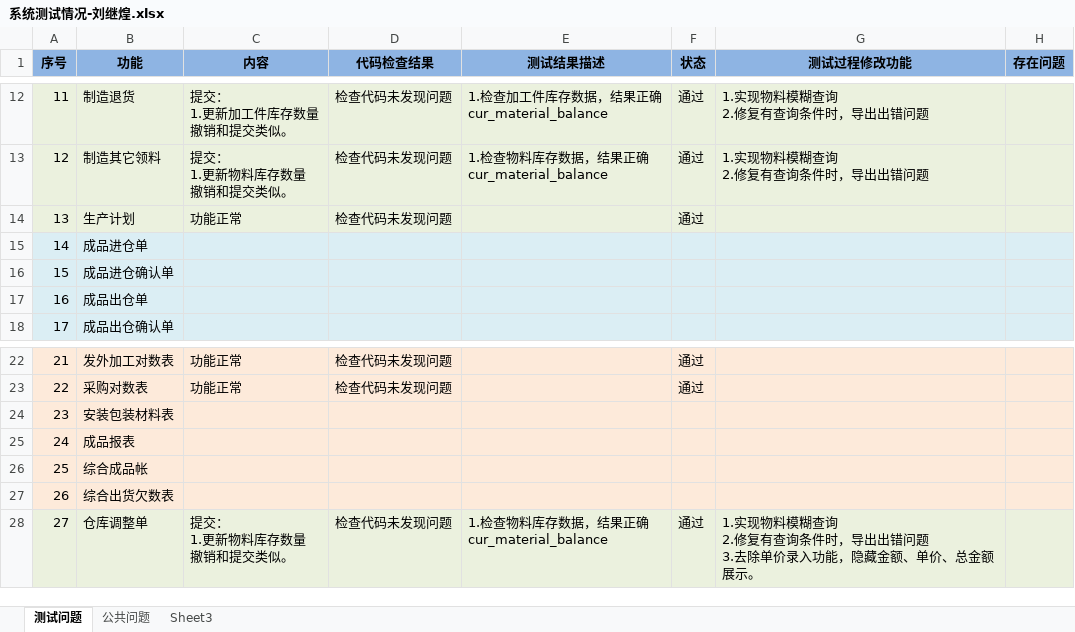
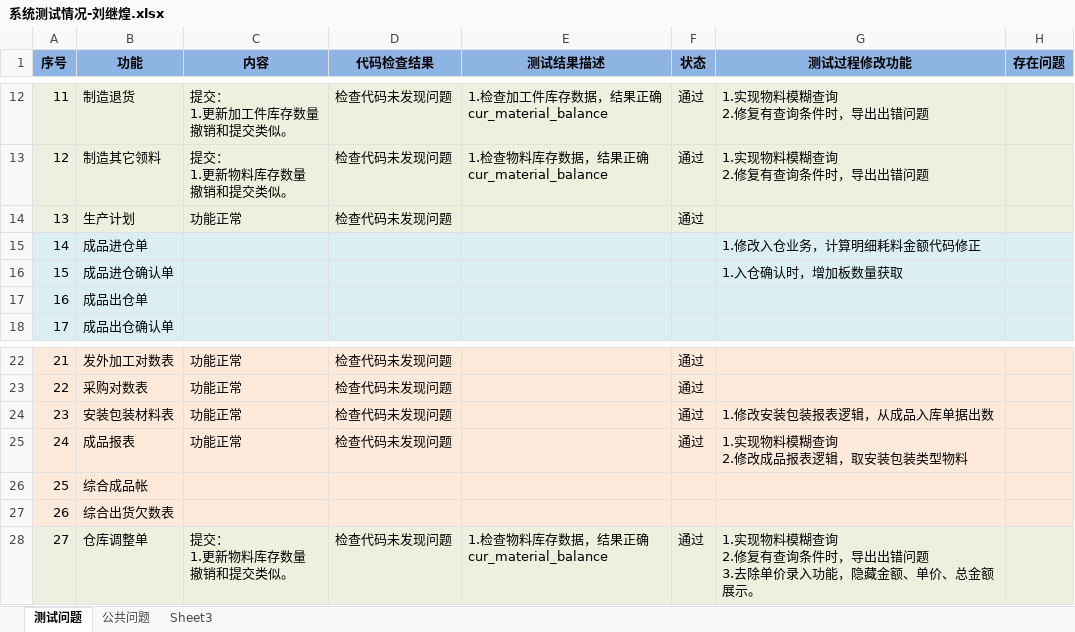
Before and after one commit to ZhangUranus/partner-fq, an Excel workbook: hot-deploy/partner/document/测试/系统测试情况-刘继煌.xlsx, sheet 测试问题, drawn as a sheet; only a part is shown, gaps mark what is left out; values as stored, in another font and other column widths than the file's, no borders; ↵ is a line break in a cell; the diff names each change by its address in the sheet, - before the commit and + after, or states it on an @@ line.

Commit message:
修正代码，将物料查询改为模糊查询。具体见partner\hot-deploy\partner\document\测试\系统测试情况-刘继煌.xlsx

```diff
--- a/hot-deploy/partner/document/测试/系统测试情况-刘继煌.xlsx (sheet 测试问题)
+++ b/hot-deploy/partner/document/测试/系统测试情况-刘继煌.xlsx (sheet 测试问题)
-G15 (测试过程修改功能): (empty)
+G15 (测试过程修改功能): 1.修改入仓业务，计算明细耗料金额代码修正
-G16 (测试过程修改功能): (empty)
+G16 (测试过程修改功能): 1.入仓确认时，增加板数量获取
-C24:C25 (内容): (empty)
+C24:C25 (内容): 功能正常
-D24:D25 (代码检查结果): (empty)
+D24:D25 (代码检查结果): 检查代码未发现问题
-F24:F25 (状态): (empty)
+F24:F25 (状态): 通过
-G24 (测试过程修改功能): (empty)
+G24 (测试过程修改功能): 1.修改安装包装报表逻辑，从成品入库单据出数
-G25 (测试过程修改功能): (empty)
+G25 (测试过程修改功能): 1.实现物料模糊查询 ↵ 2.修改成品报表逻辑，取安装包装类型物料
```
Also changed, not shown: 7 other files.
